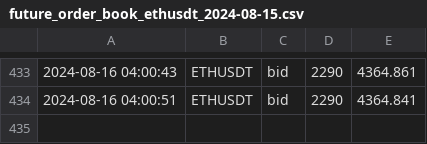
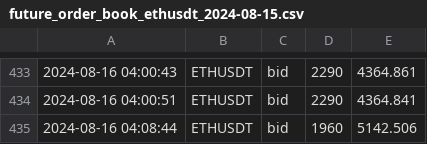
Before and after one commit to caotuanvu123/ob-btc-future, a CSV file: csv/futures/future_order_book_ethusdt_2024-08-15.csv, drawn as a sheet; only a part is shown, gaps mark what is left out.

```diff
--- a/csv/futures/future_order_book_ethusdt_2024-08-15.csv
+++ b/csv/futures/future_order_book_ethusdt_2024-08-15.csv
@@ -434 +434,2 @@
 2024-08-16 04:00:51,ETHUSDT,bid,2290,4364.841
+2024-08-16 04:08:44,ETHUSDT,bid,1960,5142.506
```
Also changed, not shown: csv/futures/future_order_book_btcusdt_2024-08-15.csv, csv/futures/future_order_book_solusdt_2024-08-15.csv, 3 other files.
